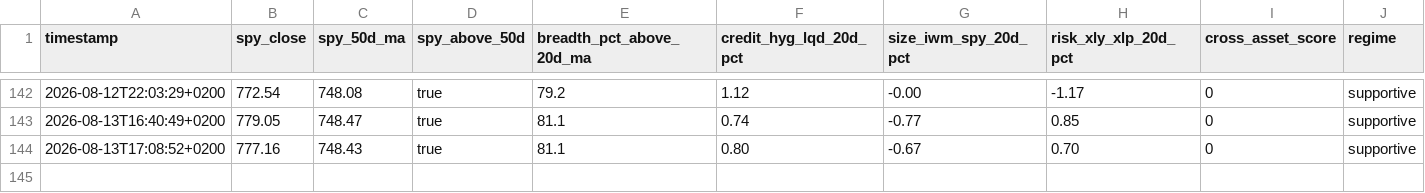
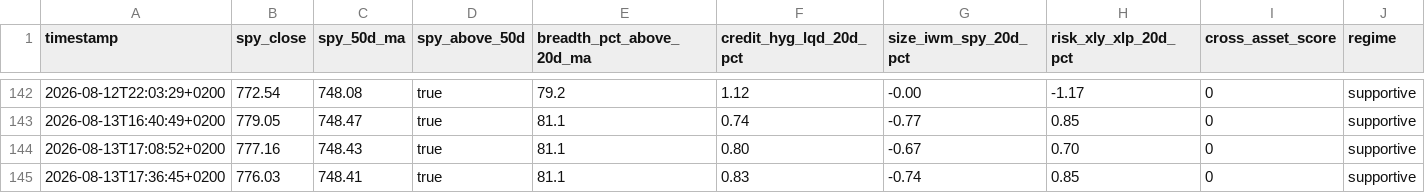
Before and after one commit to Toeffer/TradingJournal, a CSV file: data/market_regime.csv, drawn as a sheet; only a part is shown, gaps mark what is left out; the diff names each change by its address in the sheet, - before the commit and + after, or states it on an @@ line.

```diff
--- a/data/market_regime.csv
+++ b/data/market_regime.csv
+row 145: 2026-08-13T17:36:45+0200 | 776.03 | 748.41 | true | 81.1 | 0.83 | -0.74 | 0.85 | 0 | supportive
```
Also changed, not shown: 4 other files.
